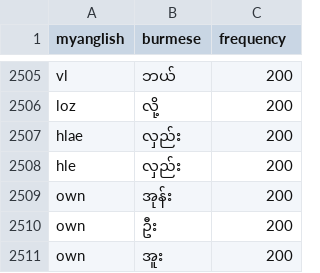
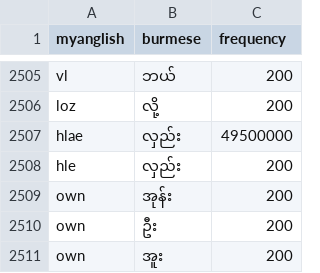
Before and after one commit to maungkaung-iann/myanglish, a CSV file: data/dictionary.csv, drawn as a sheet; only a part is shown, gaps mark what is left out; the diff covers the shown part only.

```diff
--- a/data/dictionary.csv
+++ b/data/dictionary.csv
@@ -2506,3 +2506,3 @@ vl,ဘယ်,200
 loz,လို့,200
-hlae,လှည်း,200
+hlae,လှည်း,49500000
 hle,လှည်း,200
```
Also changed, not shown: 20 added rows and 1 edited cell elsewhere in this file, data/historical_candidates.csv, 1 other file.
